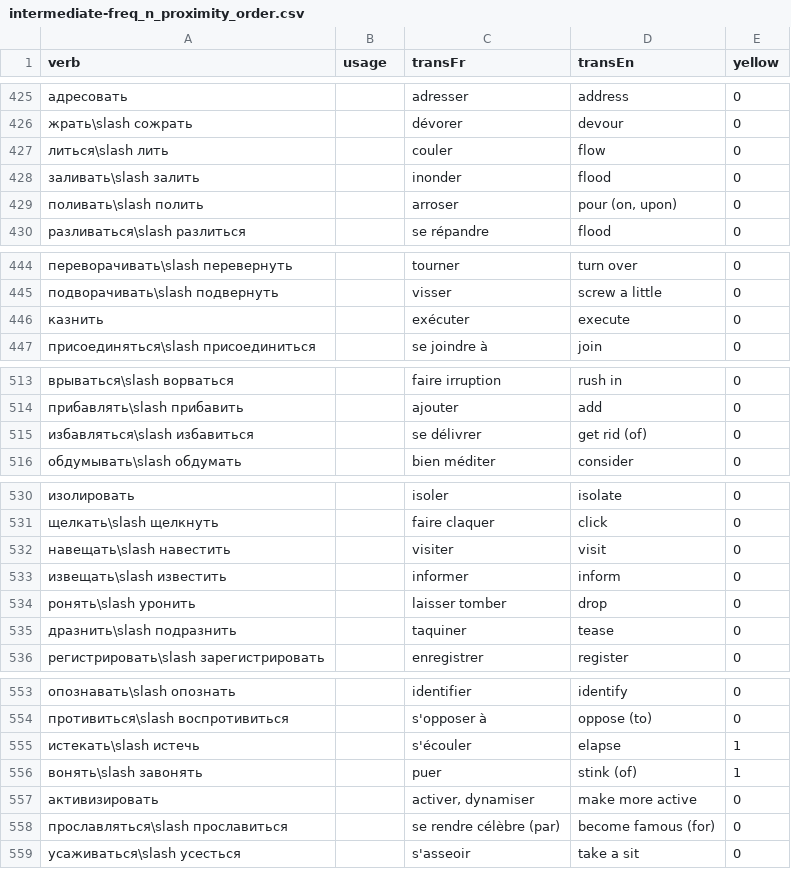
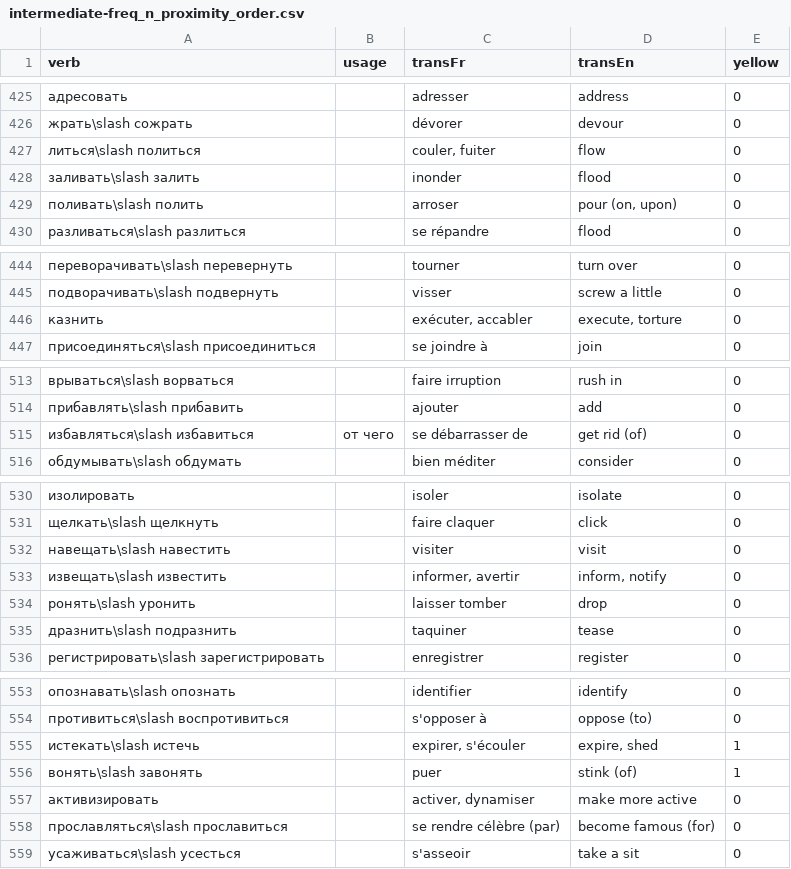
Before and after one commit to StorkST/RussianVerbsReferenceGuide, a CSV file: build/cefr/intermediate-freq_n_proximity_order.csv, drawn as a sheet; only a part is shown, gaps mark what is left out; the diff covers the shown part only.

```diff
--- a/build/cefr/intermediate-freq_n_proximity_order.csv
+++ b/build/cefr/intermediate-freq_n_proximity_order.csv
@@ -426,3 +426,3 @@ verb;usage;transFr;transEn;yellow
 жрать\slash сожрать;;dévorer;devour;0
-литься\slash лить;;couler;flow;0
+литься\slash политься;;couler, fuiter;flow;0
 заливать\slash залить;;inonder;flood;0
@@ -445,3 +445,3 @@ verb;usage;transFr;transEn;yellow
 подворачивать\slash подвернуть;;visser;screw a little;0
-казнить;;exécuter;execute;0
+казнить;;exécuter, accabler;execute, torture;0
 присоединяться\slash присоединиться;;se joindre à;join;0
@@ -514,3 +514,3 @@ verb;usage;transFr;transEn;yellow
 прибавлять\slash прибавить;;ajouter;add;0
-избавляться\slash избавиться;;se délivrer;get rid (of);0
+избавляться\slash избавиться;от чего;se débarrasser de;get rid (of);0
 обдумывать\slash обдумать;;bien méditer;consider;0
@@ -532,3 +532,3 @@ verb;usage;transFr;transEn;yellow
 навещать\slash навестить;;visiter;visit;0
-извещать\slash известить;;informer;inform;0
+извещать\slash известить;;informer, avertir;inform, notify;0
 ронять\slash уронить;;laisser tomber;drop;0
@@ -554,3 +554,3 @@ verb;usage;transFr;transEn;yellow
 противиться\slash воспротивиться;;s'opposer à;oppose (to);0
-истекать\slash истечь;;s'écouler;elapse;1
+истекать\slash истечь;;expirer, s'écouler;expire, shed;1
 вонять\slash завонять;;puer;stink (of);1
```
Also changed, not shown: 1 added row, 1 removed row and 34 edited cells elsewhere in this file, build/cefr/beginner-abc_order.csv, build/cefr/beginner-freq_n_proximity_order.csv, 23 other files.
